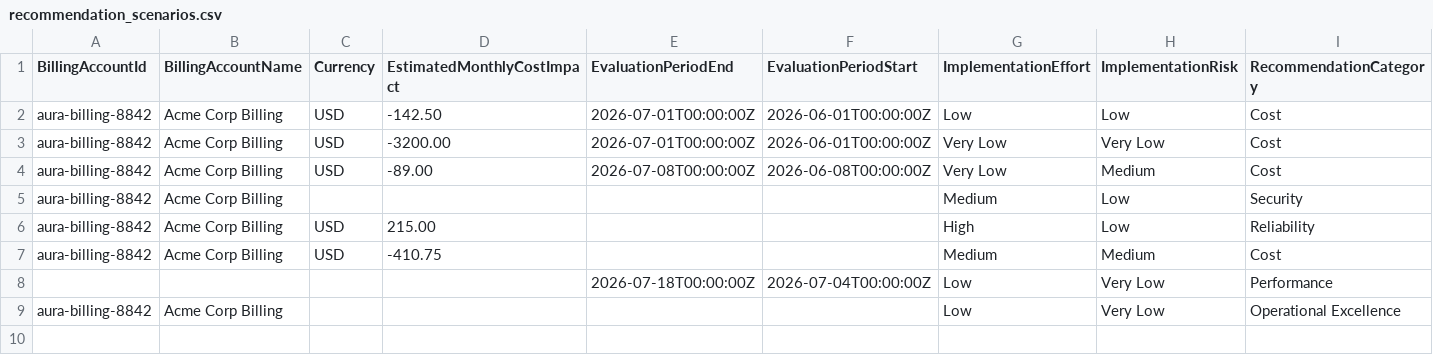
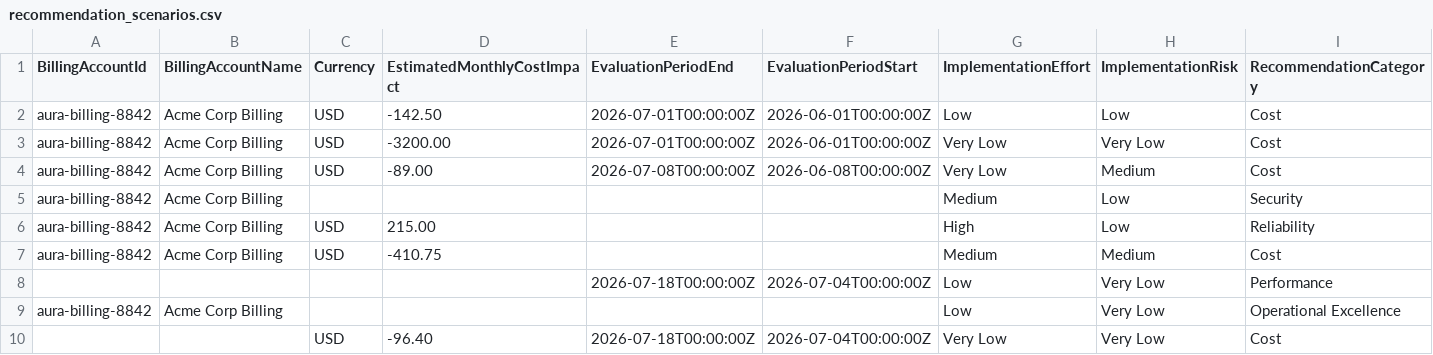
Before and after one commit to FinOps-Open-Cost-and-Usage-Spec/FOCUS_Spec, a CSV file: specification/data/recommendations/recommendation_scenarios.csv, drawn as a sheet; only a part is shown; rows hold the shown columns only; the diff names each change by its address in the sheet, - before the commit and + after, or states it on an @@ line.

```diff
--- a/specification/data/recommendations/recommendation_scenarios.csv
+++ b/specification/data/recommendations/recommendation_scenarios.csv
+row 10:  |  | USD | -96.40 | 2026-07-18T00:00:00Z | 2026-07-04T00:00:00Z | Very Low | Very Low | Cost
```
Also changed, not shown: 1 other file.
